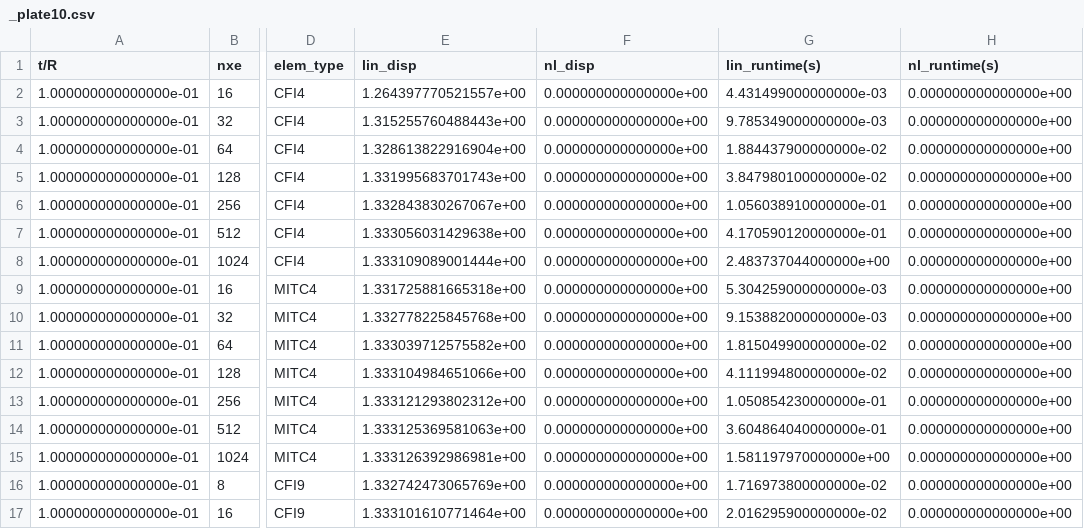
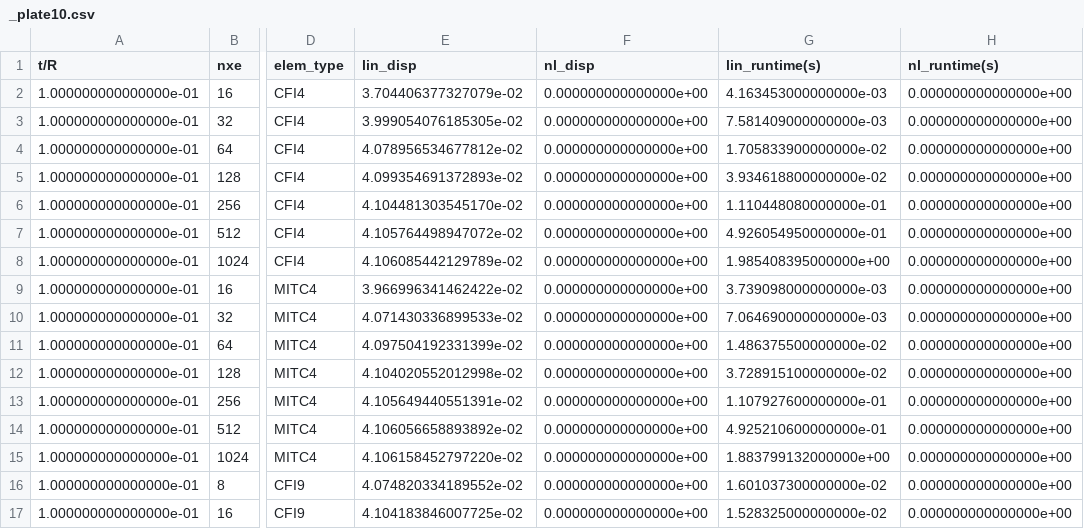
Before and after one commit to smdogroup/gpu_fem, a CSV file: results/3_elem_study/csv/_plate10.csv, drawn as a sheet; only a part is shown, gaps mark what is left out; the diff covers the shown part only; the diff names each change by its address in the sheet, - before the commit and + after, or states it on an @@ line.

```diff
--- a/results/3_elem_study/csv/_plate10.csv
+++ b/results/3_elem_study/csv/_plate10.csv
-E2 (lin_disp): 1.264397770521557e+00
+E2 (lin_disp): 3.704406377327079e-02
-G2 (lin_runtime(s)): 4.431499000000000e-03
+G2 (lin_runtime(s)): 4.163453000000000e-03
-E3 (lin_disp): 1.315255760488443e+00
+E3 (lin_disp): 3.999054076185305e-02
-G3 (lin_runtime(s)): 9.785349000000000e-03
+G3 (lin_runtime(s)): 7.581409000000000e-03
-E4 (lin_disp): 1.328613822916904e+00
+E4 (lin_disp): 4.078956534677812e-02
-G4 (lin_runtime(s)): 1.884437900000000e-02
+G4 (lin_runtime(s)): 1.705833900000000e-02
-E5 (lin_disp): 1.331995683701743e+00
+E5 (lin_disp): 4.099354691372893e-02
-G5 (lin_runtime(s)): 3.847980100000000e-02
+G5 (lin_runtime(s)): 3.934618800000000e-02
-E6 (lin_disp): 1.332843830267067e+00
+E6 (lin_disp): 4.104481303545170e-02
-G6 (lin_runtime(s)): 1.056038910000000e-01
+G6 (lin_runtime(s)): 1.110448080000000e-01
-E7 (lin_disp): 1.333056031429638e+00
+E7 (lin_disp): 4.105764498947072e-02
-G7 (lin_runtime(s)): 4.170590120000000e-01
+G7 (lin_runtime(s)): 4.926054950000000e-01
-E8 (lin_disp): 1.333109089001444e+00
+E8 (lin_disp): 4.106085442129789e-02
-G8 (lin_runtime(s)): 2.483737044000000e+00
+G8 (lin_runtime(s)): 1.985408395000000e+00
-E9 (lin_disp): 1.331725881665318e+00
+E9 (lin_disp): 3.966996341462422e-02
-G9 (lin_runtime(s)): 5.304259000000000e-03
+G9 (lin_runtime(s)): 3.739098000000000e-03
-E10 (lin_disp): 1.332778225845768e+00
+E10 (lin_disp): 4.071430336899533e-02
-G10 (lin_runtime(s)): 9.153882000000000e-03
+G10 (lin_runtime(s)): 7.064690000000000e-03
-E11 (lin_disp): 1.333039712575582e+00
+E11 (lin_disp): 4.097504192331399e-02
-G11 (lin_runtime(s)): 1.815049900000000e-02
+G11 (lin_runtime(s)): 1.486375500000000e-02
-E12 (lin_disp): 1.333104984651066e+00
+E12 (lin_disp): 4.104020552012998e-02
-G12 (lin_runtime(s)): 4.111994800000000e-02
+G12 (lin_runtime(s)): 3.728915100000000e-02
-E13 (lin_disp): 1.333121293802312e+00
+E13 (lin_disp): 4.105649440551391e-02
-G13 (lin_runtime(s)): 1.050854230000000e-01
+G13 (lin_runtime(s)): 1.107927600000000e-01
-E14 (lin_disp): 1.333125369581063e+00
+E14 (lin_disp): 4.106056658893892e-02
-G14 (lin_runtime(s)): 3.604864040000000e-01
+G14 (lin_runtime(s)): 4.925210600000000e-01
-E15 (lin_disp): 1.333126392986981e+00
+E15 (lin_disp): 4.106158452797220e-02
-G15 (lin_runtime(s)): 1.581197970000000e+00
+G15 (lin_runtime(s)): 1.883799132000000e+00
-E16 (lin_disp): 1.332742473065769e+00
+E16 (lin_disp): 4.074820334189552e-02
-G16 (lin_runtime(s)): 1.716973800000000e-02
+G16 (lin_runtime(s)): 1.601037300000000e-02
-E17 (lin_disp): 1.333101610771464e+00
+E17 (lin_disp): 4.104183846007725e-02
-G17 (lin_runtime(s)): 2.016295900000000e-02
+G17 (lin_runtime(s)): 1.528325000000000e-02
```
Also changed, not shown: 62 edited cells elsewhere in this file, results/3_elem_study/csv/_plate100.csv, 5 other files.
